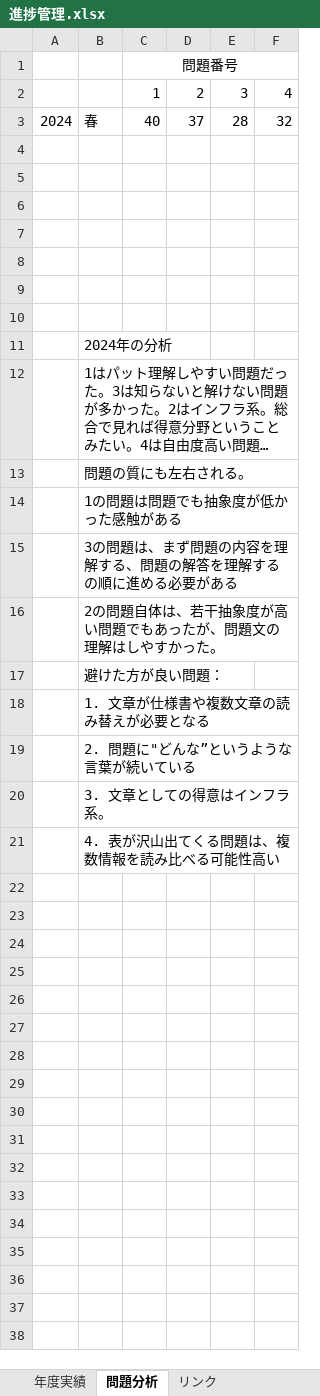
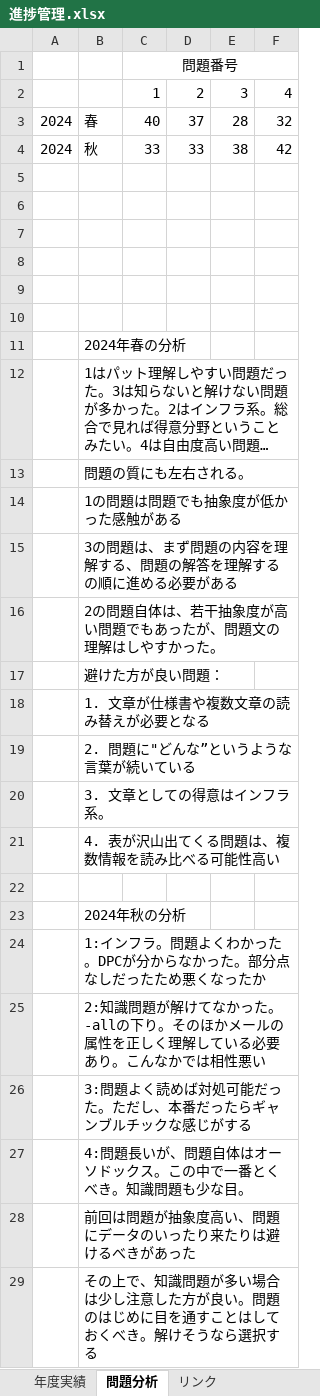
Before and after one commit to Shinichi0713/security_specialist, an Excel workbook: 2025/past_problems/進捗管理.xlsx, sheet 問題分析, drawn as a sheet; long unchanged cells end in …; values as stored, in another font and other column widths than the file's, no borders; removed rows and columns are numbered as before the commit, all else as after; the diff names each change by its address in the sheet, - before the commit and + after, or states it on an @@ line.

```diff
--- a/2025/past_problems/進捗管理.xlsx (sheet 問題分析)
+++ b/2025/past_problems/進捗管理.xlsx (sheet 問題分析)
+row 4: 2024 | 秋 | 33 | 33 | 38 | 42
-row 10: (empty)
-B11: 2024年の分析
+B11: 2024年春の分析
+row 22: (empty)
+row 23:  | 2024年秋の分析
+row 24:  | 1:インフラ。問題よくわかった。DPCが分からなかった。部分点なしだったため悪くなったか
+row 25:  | 2:知識問題が解けてなかった。-allの下り。そのほかメールの属性を正しく理解している必要あり。こんなかでは相性悪い
+row 26:  | 3:問題よく読めば対処可能だった。ただし、本番だったらギャンブルチックな感じがする
+row 27:  | 4:問題長いが、問題自体はオーソドックス。この中で一番とくべき。知識問題も少な目。
+row 28:  | 前回は問題が抽象度高い、問題にデータのいったり来たりは避けるべきがあった
+row 29:  | その上で、知識問題が多い場合は少し注意した方が良い。問題のはじめに目を通すことはしておくべき。解けそうなら選択する
```
Also changed, not shown: 12 other files.
